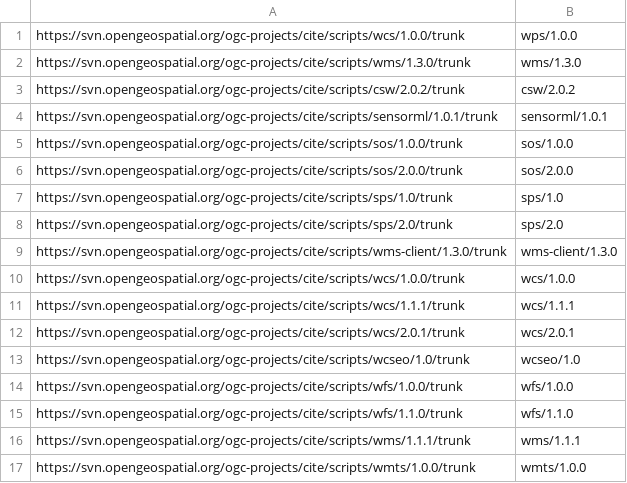
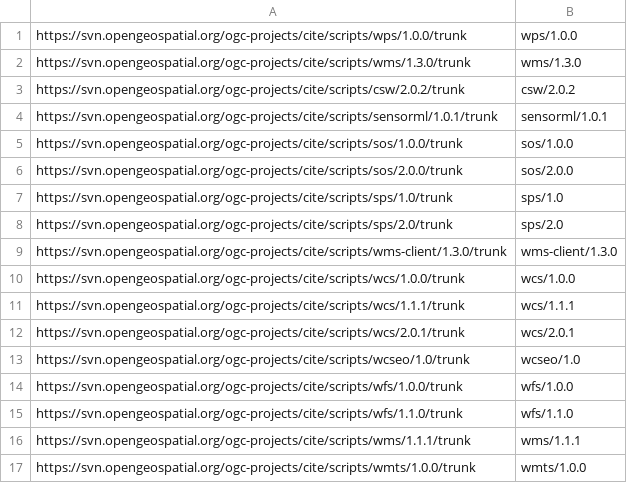
Before and after one commit to opengeospatial/teamengine, a CSV file: teamengine-core/src/main/config/ctl-suites-dev.csv, drawn as a sheet.

Commit message:
Include ctl-suites-dev.csv file with shell scripts in core distribution archive; fixed repository location for wps-1.0.0 scripts.
git-svn-id: https://svn.code.sf.net/p/teamengine/code/trunk@810 24c30046-25e5-4eec-8353-25991c8b1332

```diff
--- a/teamengine-core/src/main/config/ctl-suites-dev.csv
+++ b/teamengine-core/src/main/config/ctl-suites-dev.csv
@@ -1,2 +1,2 @@
-https://svn.opengeospatial.org/ogc-projects/cite/scripts/wcs/1.0.0/trunk,wps/1.0.0
+https://svn.opengeospatial.org/ogc-projects/cite/scripts/wps/1.0.0/trunk,wps/1.0.0
 https://svn.opengeospatial.org/ogc-projects/cite/scripts/wms/1.3.0/trunk,wms/1.3.0
```
Also changed, not shown: 3 other files.
